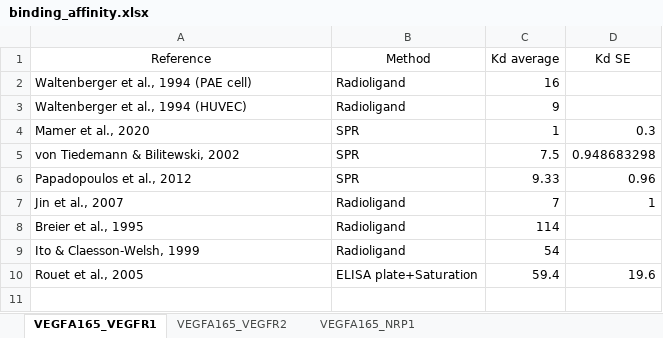
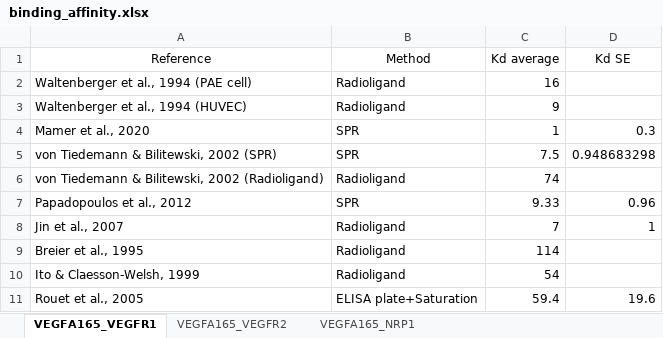
Before and after one commit to YunjeongLee/meta-analysis-for-VEGF-signaling, an Excel workbook: data/binding_affinity.xlsx, sheet VEGFA165_VEGFR1, drawn as a sheet; values as stored, in another font and other column widths than the file's, no borders; the diff names each change by its address in the sheet, - before the commit and + after, or states it on an @@ line.

```diff
--- a/data/binding_affinity.xlsx (sheet VEGFA165_VEGFR1)
+++ b/data/binding_affinity.xlsx (sheet VEGFA165_VEGFR1)
-A5 (Reference): von Tiedemann & Bilitewski, 2002
+A5 (Reference): von Tiedemann & Bilitewski, 2002 (SPR)
+row 6: von Tiedemann & Bilitewski, 2002 (Radioligand) | Radioligand | 74
```
Also changed, not shown: sheet VEGFA165_VEGFR2, sheet VEGFA165_NRP1.
